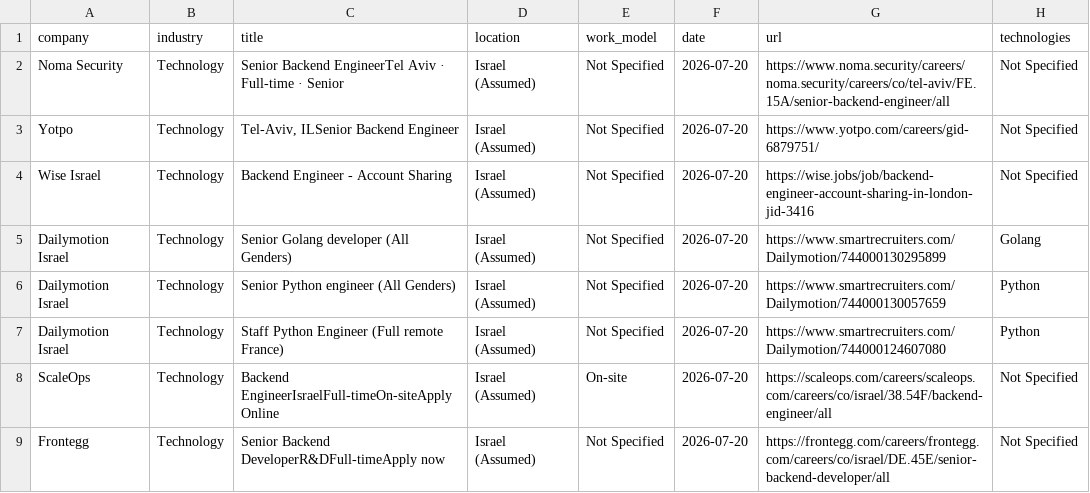
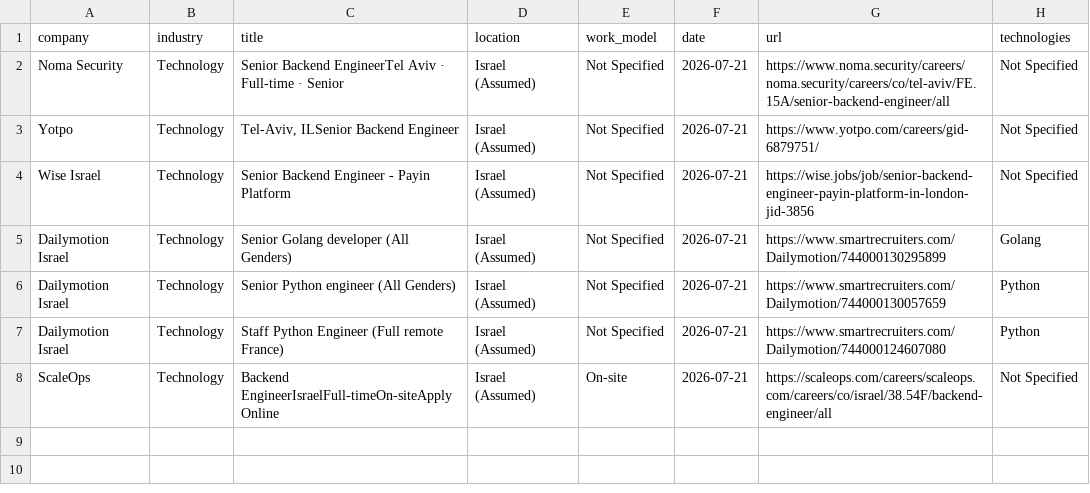
Before and after one commit to SKleeblatt/Kleeblatt-job-board, a CSV file: jobs/backend.csv, drawn as a sheet.

```diff
--- a/jobs/backend.csv
+++ b/jobs/backend.csv
@@ -1,9 +1,8 @@
 company,industry,title,location,work_model,date,url,technologies
-Noma Security,Technology,Senior Backend EngineerTel Aviv  ·  Full-time  ·  Senior,Israel (Assumed),Not Specified,2026-07-20,https://www.noma.security/careers/noma.security/careers/co/tel-aviv/FE.15A/senior-backend-engineer/all,Not Specified
-Yotpo,Technology,"Tel-Aviv, ILSenior Backend Engineer",Israel (Assumed),Not Specified,2026-07-20,https://www.yotpo.com/careers/gid-6879751/,Not Specified
-Wise Israel,Technology,Backend Engineer - Account Sharing,Israel (Assumed),Not Specified,2026-07-20,https://wise.jobs/job/backend-engineer-account-sharing-in-london-jid-3416,Not Specified
-Dailymotion Israel,Technology,Senior Golang developer (All Genders),Israel (Assumed),Not Specified,2026-07-20,https://www.smartrecruiters.com/Dailymotion/744000130295899,Golang
-Dailymotion Israel,Technology,Senior Python engineer (All Genders),Israel (Assumed),Not Specified,2026-07-20,https://www.smartrecruiters.com/Dailymotion/744000130057659,Python
-Dailymotion Israel,Technology,Staff Python Engineer (Full remote France),Israel (Assumed),Not Specified,2026-07-20,https://www.smartrecruiters.com/Dailymotion/744000124607080,Python
-ScaleOps,Technology,Backend EngineerIsraelFull-timeOn-siteApply Online,Israel (Assumed),On-site,2026-07-20,https://scaleops.com/careers/scaleops.com/careers/co/israel/38.54F/backend-engineer/all,Not Specified
-Frontegg,Technology,Senior Backend DeveloperR&DFull-timeApply now,Israel (Assumed),Not Specified,2026-07-20,https://frontegg.com/careers/frontegg.com/careers/co/israel/DE.45E/senior-backend-developer/all,Not Specified
+Noma Security,Technology,Senior Backend EngineerTel Aviv  ·  Full-time  ·  Senior,Israel (Assumed),Not Specified,2026-07-21,https://www.noma.security/careers/noma.security/careers/co/tel-aviv/FE.15A/senior-backend-engineer/all,Not Specified
+Yotpo,Technology,"Tel-Aviv, ILSenior Backend Engineer",Israel (Assumed),Not Specified,2026-07-21,https://www.yotpo.com/careers/gid-6879751/,Not Specified
+Wise Israel,Technology,Senior Backend Engineer - Payin Platform,Israel (Assumed),Not Specified,2026-07-21,https://wise.jobs/job/senior-backend-engineer-payin-platform-in-london-jid-3856,Not Specified
+Dailymotion Israel,Technology,Senior Golang developer (All Genders),Israel (Assumed),Not Specified,2026-07-21,https://www.smartrecruiters.com/Dailymotion/744000130295899,Golang
+Dailymotion Israel,Technology,Senior Python engineer (All Genders),Israel (Assumed),Not Specified,2026-07-21,https://www.smartrecruiters.com/Dailymotion/744000130057659,Python
+Dailymotion Israel,Technology,Staff Python Engineer (Full remote France),Israel (Assumed),Not Specified,2026-07-21,https://www.smartrecruiters.com/Dailymotion/744000124607080,Python
+ScaleOps,Technology,Backend EngineerIsraelFull-timeOn-siteApply Online,Israel (Assumed),On-site,2026-07-21,https://scaleops.com/careers/scaleops.com/careers/co/israel/38.54F/backend-engineer/all,Not Specified
```
Also changed, not shown: jobs/ai_engineer.csv, jobs/data_science.csv, 17 other files.
